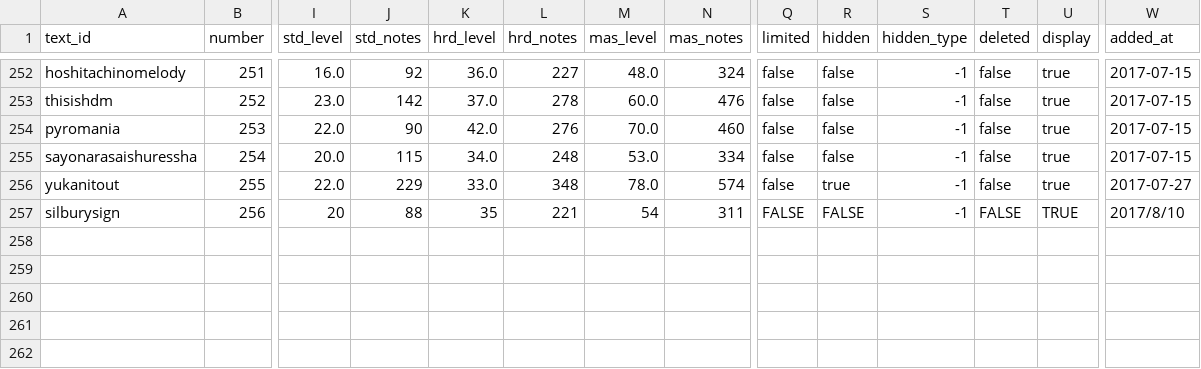
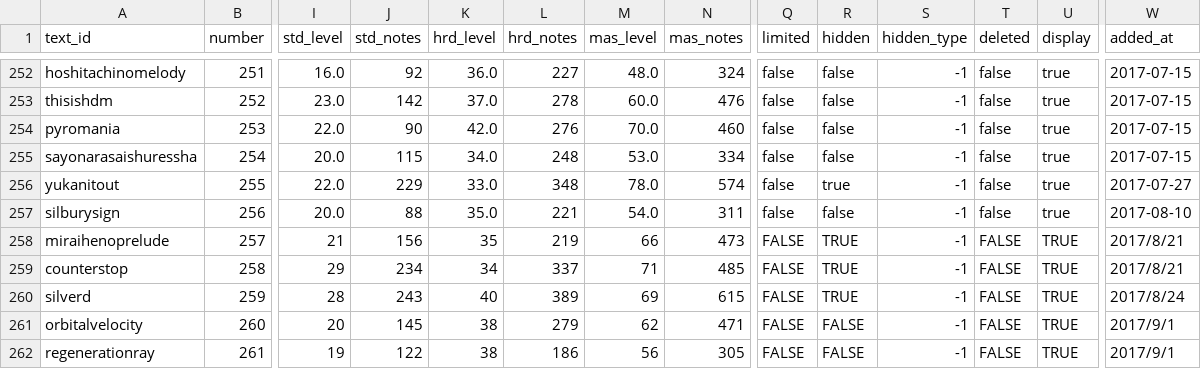
Before and after one commit to maplia/crossbeats-rp-sim, a TSV file: cxbrank/db/master/musics.tsv, drawn as a sheet; only a part is shown, gaps mark what is left out; rows hold the shown columns only; the diff names each change by its address in the sheet, - before the commit and + after, or states it on an @@ line.

```diff
--- a/cxbrank/db/master/musics.tsv
+++ b/cxbrank/db/master/musics.tsv
-I257 (std_level): 20
+I257 (std_level): 20.0
-K257 (hrd_level): 35
+K257 (hrd_level): 35.0
-M257 (mas_level): 54
+M257 (mas_level): 54.0
-Q257 (limited): FALSE
+Q257 (limited): false
-R257 (hidden): FALSE
+R257 (hidden): false
-T257 (deleted): FALSE
+T257 (deleted): false
-U257 (display): TRUE
+U257 (display): true
-W257 (added_at): 2017/8/10
+W257 (added_at): 2017-08-10
+row 258: miraihenoprelude | 257 | 21 | 156 | 35 | 219 | 66 | 473 | FALSE | TRUE | -1 | FALSE | TRUE | 2017/8/21
+row 259: counterstop | 258 | 29 | 234 | 34 | 337 | 71 | 485 | FALSE | TRUE | -1 | FALSE | TRUE | 2017/8/21
+row 260: silverd | 259 | 28 | 243 | 40 | 389 | 69 | 615 | FALSE | TRUE | -1 | FALSE | TRUE | 2017/8/24
+row 261: orbitalvelocity | 260 | 20 | 145 | 38 | 279 | 62 | 471 | FALSE | FALSE | -1 | FALSE | TRUE | 2017/9/1
+row 262: regenerationray | 261 | 19 | 122 | 38 | 186 | 56 | 305 | FALSE | FALSE | -1 | FALSE | TRUE | 2017/9/1
```
Also changed, not shown: cxbrank/db/master/monthlies.tsv, 6 other files.
